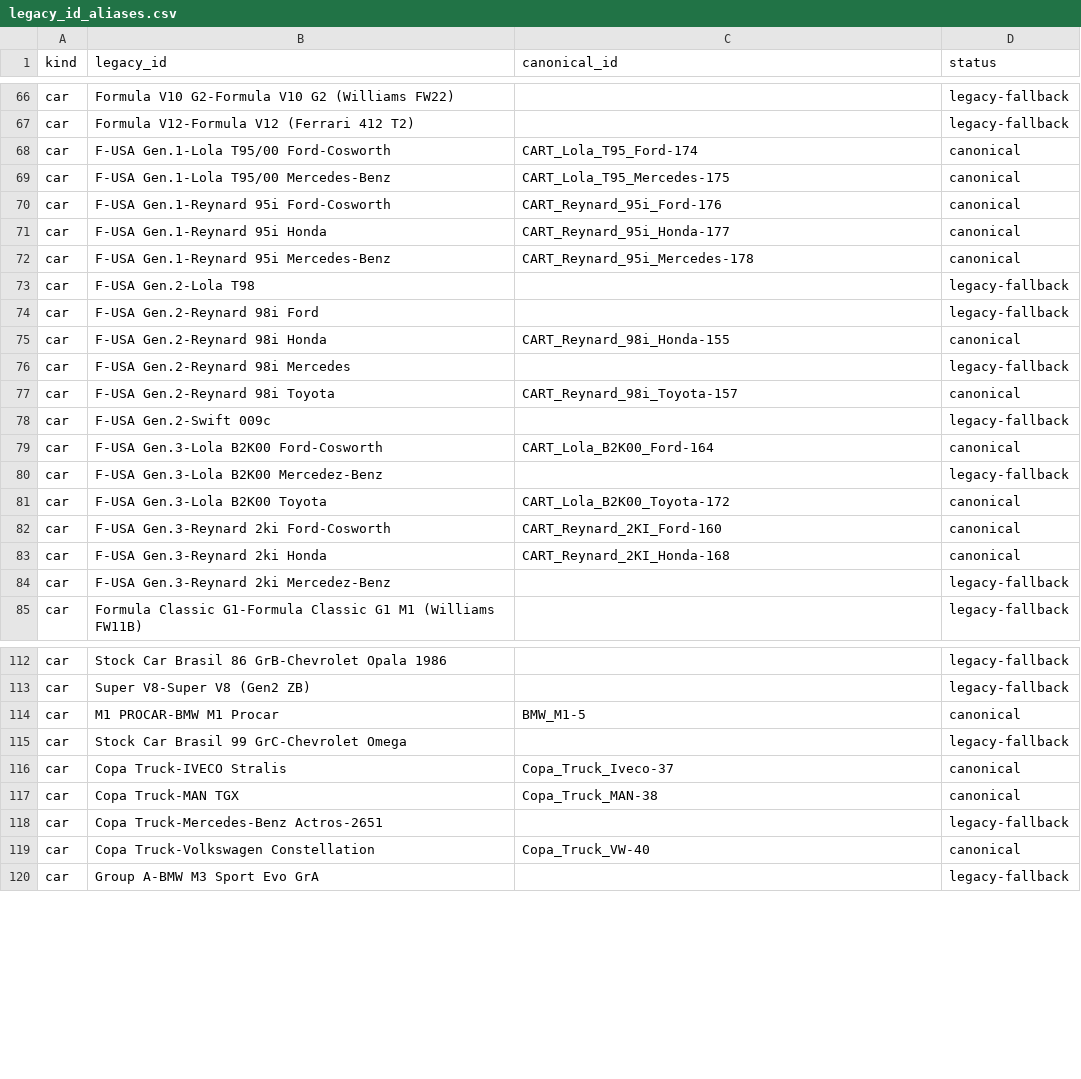
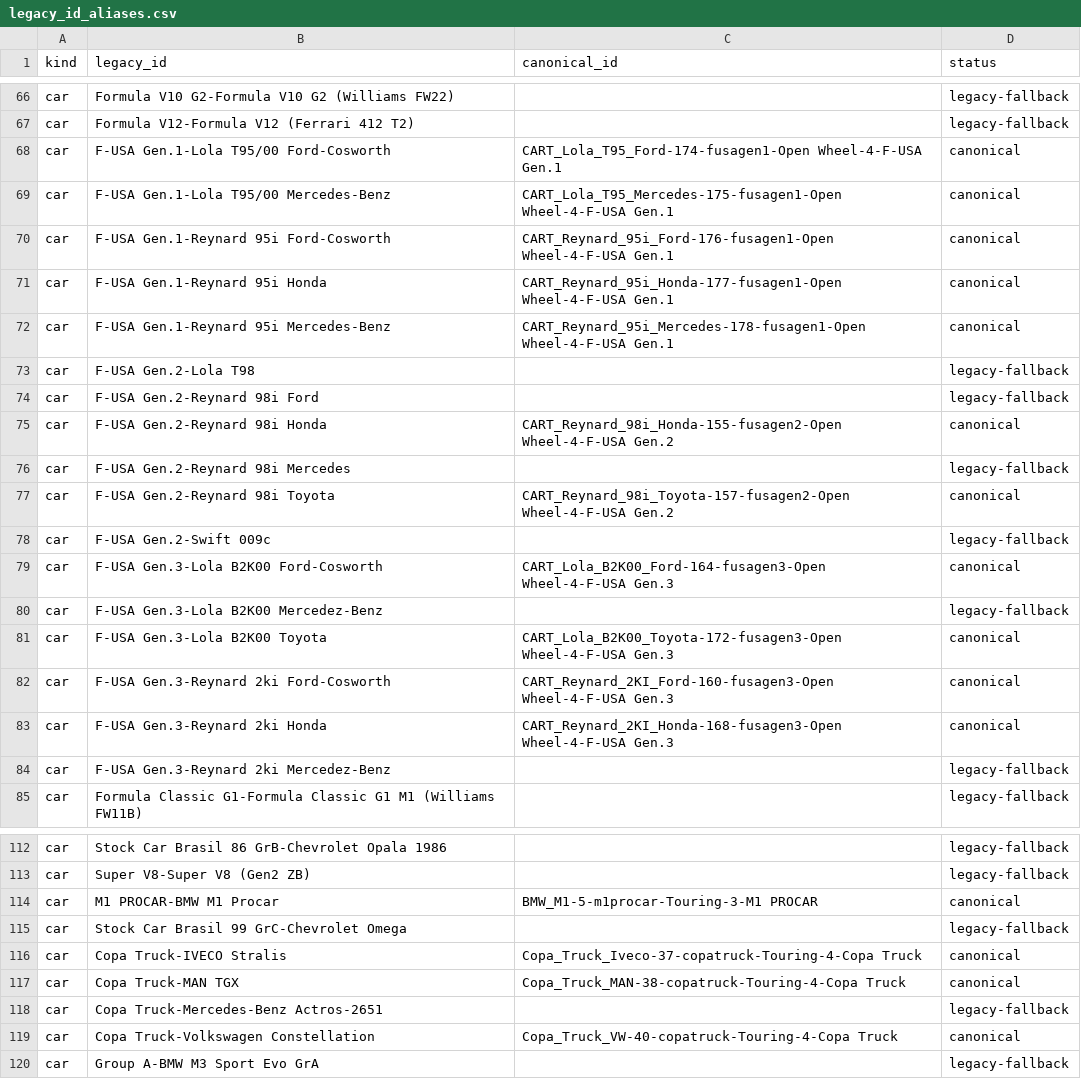
Before and after one commit to abesto/ams2-career, a CSV file: src/app/data/legacy_id_aliases.csv, drawn as a sheet; only a part is shown, gaps mark what is left out; the diff covers the shown part only.

Commit message:
fix(data): preserve class-qualified canonical car IDs

```diff
--- a/src/app/data/legacy_id_aliases.csv
+++ b/src/app/data/legacy_id_aliases.csv
@@ -67,18 +67,18 @@ car,Formula V10 G2-Formula V10 G2 (Williams FW22),,legacy-fallback
 car,Formula V12-Formula V12 (Ferrari 412 T2),,legacy-fallback
-car,F-USA Gen.1-Lola T95/00 Ford-Cosworth,CART_Lola_T95_Ford-174,canonical
-car,F-USA Gen.1-Lola T95/00 Mercedes-Benz,CART_Lola_T95_Mercedes-175,canonical
-car,F-USA Gen.1-Reynard 95i Ford-Cosworth,CART_Reynard_95i_Ford-176,canonical
-car,F-USA Gen.1-Reynard 95i Honda,CART_Reynard_95i_Honda-177,canonical
-car,F-USA Gen.1-Reynard 95i Mercedes-Benz,CART_Reynard_95i_Mercedes-178,canonical
+car,F-USA Gen.1-Lola T95/00 Ford-Cosworth,CART_Lola_T95_Ford-174-fusagen1-Open Wheel-4-F-USA Gen.1,canonical
+car,F-USA Gen.1-Lola T95/00 Mercedes-Benz,CART_Lola_T95_Mercedes-175-fusagen1-Open Wheel-4-F-USA Gen.1,canonical
+car,F-USA Gen.1-Reynard 95i Ford-Cosworth,CART_Reynard_95i_Ford-176-fusagen1-Open Wheel-4-F-USA Gen.1,canonical
+car,F-USA Gen.1-Reynard 95i Honda,CART_Reynard_95i_Honda-177-fusagen1-Open Wheel-4-F-USA Gen.1,canonical
+car,F-USA Gen.1-Reynard 95i Mercedes-Benz,CART_Reynard_95i_Mercedes-178-fusagen1-Open Wheel-4-F-USA Gen.1,canonical
 car,F-USA Gen.2-Lola T98,,legacy-fallback
 car,F-USA Gen.2-Reynard 98i Ford,,legacy-fallback
-car,F-USA Gen.2-Reynard 98i Honda,CART_Reynard_98i_Honda-155,canonical
+car,F-USA Gen.2-Reynard 98i Honda,CART_Reynard_98i_Honda-155-fusagen2-Open Wheel-4-F-USA Gen.2,canonical
 car,F-USA Gen.2-Reynard 98i Mercedes,,legacy-fallback
-car,F-USA Gen.2-Reynard 98i Toyota,CART_Reynard_98i_Toyota-157,canonical
+car,F-USA Gen.2-Reynard 98i Toyota,CART_Reynard_98i_Toyota-157-fusagen2-Open Wheel-4-F-USA Gen.2,canonical
 car,F-USA Gen.2-Swift 009c,,legacy-fallback
-car,F-USA Gen.3-Lola B2K00 Ford-Cosworth,CART_Lola_B2K00_Ford-164,canonical
+car,F-USA Gen.3-Lola B2K00 Ford-Cosworth,CART_Lola_B2K00_Ford-164-fusagen3-Open Wheel-4-F-USA Gen.3,canonical
 car,F-USA Gen.3-Lola B2K00 Mercedez-Benz,,legacy-fallback
-car,F-USA Gen.3-Lola B2K00 Toyota,CART_Lola_B2K00_Toyota-172,canonical
-car,F-USA Gen.3-Reynard 2ki Ford-Cosworth,CART_Reynard_2KI_Ford-160,canonical
-car,F-USA Gen.3-Reynard 2ki Honda,CART_Reynard_2KI_Honda-168,canonical
+car,F-USA Gen.3-Lola B2K00 Toyota,CART_Lola_B2K00_Toyota-172-fusagen3-Open Wheel-4-F-USA Gen.3,canonical
+car,F-USA Gen.3-Reynard 2ki Ford-Cosworth,CART_Reynard_2KI_Ford-160-fusagen3-Open Wheel-4-F-USA Gen.3,canonical
+car,F-USA Gen.3-Reynard 2ki Honda,CART_Reynard_2KI_Honda-168-fusagen3-Open Wheel-4-F-USA Gen.3,canonical
 car,F-USA Gen.3-Reynard 2ki Mercedez-Benz,,legacy-fallback
@@ -113,8 +113,8 @@ car,Stock Car Brasil 86 GrB-Chevrolet Opala 1986,,legacy-fallback
 car,Super V8-Super V8 (Gen2 ZB),,legacy-fallback
-car,M1 PROCAR-BMW M1 Procar,BMW_M1-5,canonical
+car,M1 PROCAR-BMW M1 Procar,BMW_M1-5-m1procar-Touring-3-M1 PROCAR,canonical
 car,Stock Car Brasil 99 GrC-Chevrolet Omega,,legacy-fallback
-car,Copa Truck-IVECO Stralis,Copa_Truck_Iveco-37,canonical
-car,Copa Truck-MAN TGX,Copa_Truck_MAN-38,canonical
+car,Copa Truck-IVECO Stralis,Copa_Truck_Iveco-37-copatruck-Touring-4-Copa Truck,canonical
+car,Copa Truck-MAN TGX,Copa_Truck_MAN-38-copatruck-Touring-4-Copa Truck,canonical
 car,Copa Truck-Mercedes-Benz Actros-2651,,legacy-fallback
-car,Copa Truck-Volkswagen Constellation,Copa_Truck_VW-40,canonical
+car,Copa Truck-Volkswagen Constellation,Copa_Truck_VW-40-copatruck-Touring-4-Copa Truck,canonical
 car,Group A-BMW M3 Sport Evo GrA,,legacy-fallback
```
Also changed, not shown: 53 edited cells elsewhere in this file, 5 other files.
